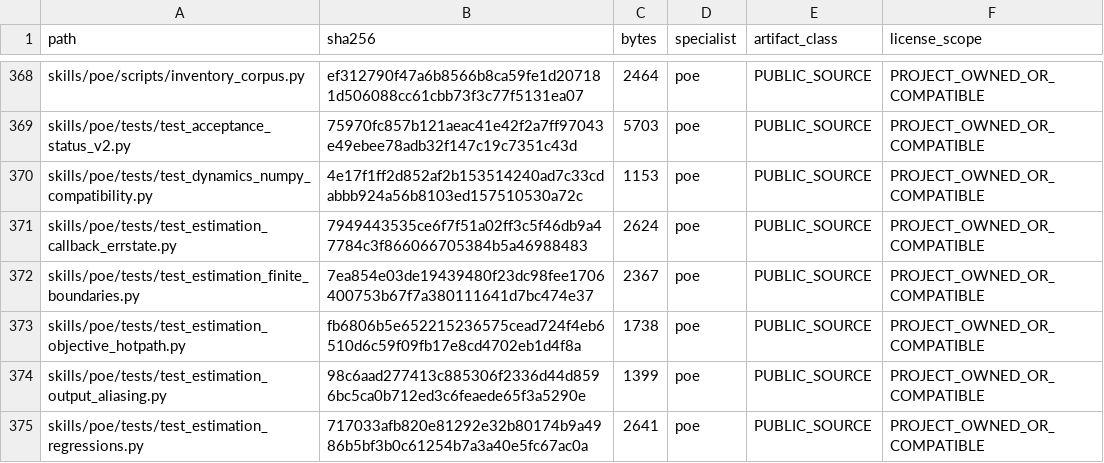
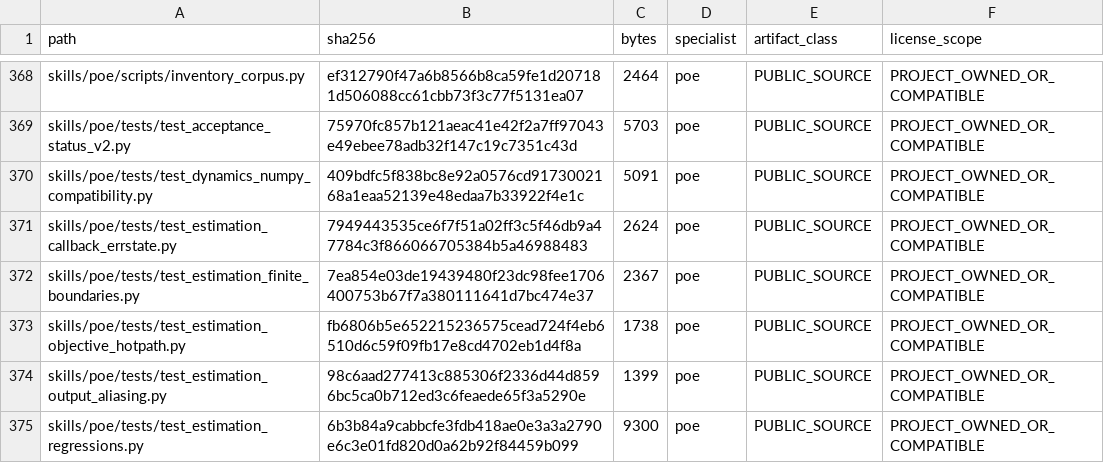
Before and after one commit to SUNHAOJUN22/TSAO-PROCESSING-SKILL, a TSV file: reports/SOURCE_CORE_MANIFEST.tsv, drawn as a sheet; only a part is shown, gaps mark what is left out; the diff covers the shown part only.

```diff
--- a/reports/SOURCE_CORE_MANIFEST.tsv
+++ b/reports/SOURCE_CORE_MANIFEST.tsv
@@ -369,3 +369,3 @@ skills/poe/scripts/inventory_corpus.py	ef312790f47a6b8566b8ca59fe1d207181d506088
 skills/poe/tests/test_acceptance_status_v2.py	75970fc857b121aeac41e42f2a7ff97043e49ebee78adb32f147c19c7351c43d	5703	poe	PUBLIC_SOURCE	PROJECT_OWNED_OR_COMPATIBLE
-skills/poe/tests/test_dynamics_numpy_compatibility.py	4e17f1ff2d852af2b153514240ad7c33cdabbb924a56b8103ed157510530a72c	1153	poe	PUBLIC_SOURCE	PROJECT_OWNED_OR_COMPATIBLE
+skills/poe/tests/test_dynamics_numpy_compatibility.py	409bdfc5f838bc8e92a0576cd9173002168a1eaa52139e48edaa7b33922f4e1c	5091	poe	PUBLIC_SOURCE	PROJECT_OWNED_OR_COMPATIBLE
 skills/poe/tests/test_estimation_callback_errstate.py	7949443535ce6f7f51a02ff3c5f46db9a47784c3f866066705384b5a46988483	2624	poe	PUBLIC_SOURCE	PROJECT_OWNED_OR_COMPATIBLE
@@ -374,2 +374,2 @@ skills/poe/tests/test_estimation_objective_hotpath.py	fb6806b5e652215236575cead7
 skills/poe/tests/test_estimation_output_aliasing.py	98c6aad277413c885306f2336d44d8596bc5ca0b712ed3c6feaede65f3a5290e	1399	poe	PUBLIC_SOURCE	PROJECT_OWNED_OR_COMPATIBLE
-skills/poe/tests/test_estimation_regressions.py	717033afb820e81292e32b80174b9a4986b5bf3b0c61254b7a3a40e5fc67ac0a	2641	poe	PUBLIC_SOURCE	PROJECT_OWNED_OR_COMPATIBLE
+skills/poe/tests/test_estimation_regressions.py	6b3b84a9cabbcfe3fdb418ae0e3a3a2790e6c3e01fd820d0a62b92f84459b099	9300	poe	PUBLIC_SOURCE	PROJECT_OWNED_OR_COMPATIBLE
```
Also changed, not shown: 31 edited cells elsewhere in this file, reports/SOURCE_ACCEPTANCE_OVERLAY.tsv, reports/SOURCE_CORE_OVERLAY.tsv, 7 other files.
